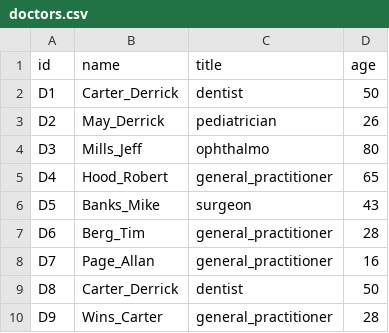
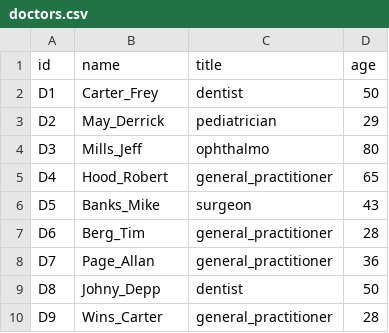
Before and after one commit to CASD-EU/seminar_spark, a CSV file: data/doctors.csv, drawn as a sheet.

Commit message:
update sample data

```diff
--- a/data/doctors.csv
+++ b/data/doctors.csv
@@ -1,4 +1,4 @@
 id,name,title,age
-D1,Carter_Derrick,dentist,50
-D2,May_Derrick,pediatrician,26
+D1,Carter_Frey,dentist,50
+D2,May_Derrick,pediatrician,29
 D3,Mills_Jeff,ophthalmo,80
@@ -7,4 +7,4 @@ D5,Banks_Mike,surgeon,43
 D6,Berg_Tim,general_practitioner,28
-D7,Page_Allan,general_practitioner,16
-D8,Carter_Derrick,dentist,50
+D7,Page_Allan,general_practitioner,36
+D8,Johny_Depp,dentist,50
 D9,Wins_Carter,general_practitioner,28
```
Also changed, not shown: data/patients.csv, 1 other file.
